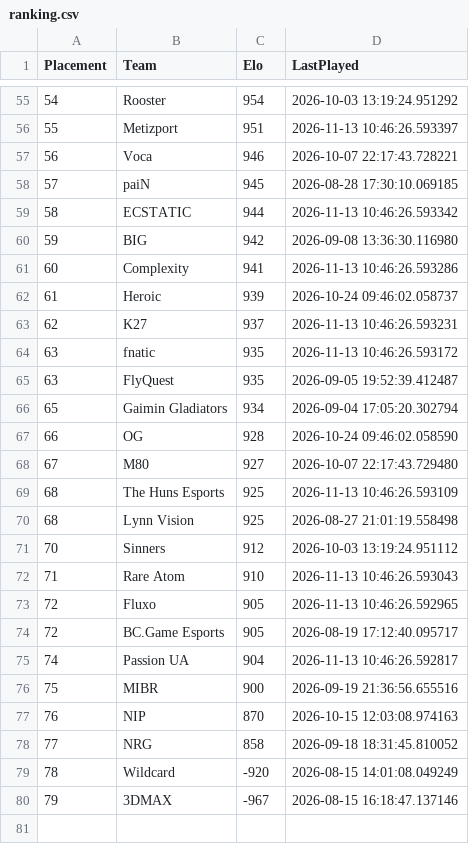
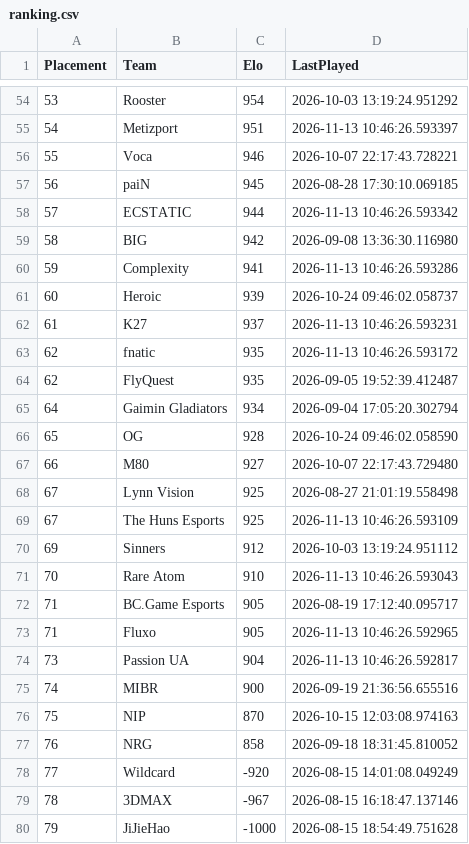
Before and after one commit to OnlinEGD/cs-ranking, a CSV file: ranking.csv, drawn as a sheet; only a part is shown, gaps mark what is left out; the diff covers the shown part only.

```diff
--- a/ranking.csv
+++ b/ranking.csv
@@ -55,26 +54,27 @@ Placement,Team,Elo,LastPlayed
-54,Rooster,954,2026-10-03 13:19:24.951292
-55,Metizport,951,2026-11-13 10:46:26.593397
-56,Voca,946,2026-10-07 22:17:43.728221
-57,paiN,945,2026-08-28 17:30:10.069185
-58,ECSTATIC,944,2026-11-13 10:46:26.593342
-59,BIG,942,2026-09-08 13:36:30.116980
-60,Complexity,941,2026-11-13 10:46:26.593286
-61,Heroic,939,2026-10-24 09:46:02.058737
-62,K27,937,2026-11-13 10:46:26.593231
-63,fnatic,935,2026-11-13 10:46:26.593172
-63,FlyQuest,935,2026-09-05 19:52:39.412487
-65,Gaimin Gladiators,934,2026-09-04 17:05:20.302794
-66,OG,928,2026-10-24 09:46:02.058590
-67,M80,927,2026-10-07 22:17:43.729480
-68,The Huns Esports,925,2026-11-13 10:46:26.593109
-68,Lynn Vision,925,2026-08-27 21:01:19.558498
-70,Sinners,912,2026-10-03 13:19:24.951112
-71,Rare Atom,910,2026-11-13 10:46:26.593043
-72,Fluxo,905,2026-11-13 10:46:26.592965
-72,BC.Game Esports,905,2026-08-19 17:12:40.095717
-74,Passion UA,904,2026-11-13 10:46:26.592817
-75,MIBR,900,2026-09-19 21:36:56.655516
-76,NIP,870,2026-10-15 12:03:08.974163
-77,NRG,858,2026-09-18 18:31:45.810052
-78,Wildcard,-920,2026-08-15 14:01:08.049249
-79,3DMAX,-967,2026-08-15 16:18:47.137146
+53,Rooster,954,2026-10-03 13:19:24.951292
+54,Metizport,951,2026-11-13 10:46:26.593397
+55,Voca,946,2026-10-07 22:17:43.728221
+56,paiN,945,2026-08-28 17:30:10.069185
+57,ECSTATIC,944,2026-11-13 10:46:26.593342
+58,BIG,942,2026-09-08 13:36:30.116980
+59,Complexity,941,2026-11-13 10:46:26.593286
+60,Heroic,939,2026-10-24 09:46:02.058737
+61,K27,937,2026-11-13 10:46:26.593231
+62,fnatic,935,2026-11-13 10:46:26.593172
+62,FlyQuest,935,2026-09-05 19:52:39.412487
+64,Gaimin Gladiators,934,2026-09-04 17:05:20.302794
+65,OG,928,2026-10-24 09:46:02.058590
+66,M80,927,2026-10-07 22:17:43.729480
+67,Lynn Vision,925,2026-08-27 21:01:19.558498
+67,The Huns Esports,925,2026-11-13 10:46:26.593109
+69,Sinners,912,2026-10-03 13:19:24.951112
+70,Rare Atom,910,2026-11-13 10:46:26.593043
+71,BC.Game Esports,905,2026-08-19 17:12:40.095717
+71,Fluxo,905,2026-11-13 10:46:26.592965
+73,Passion UA,904,2026-11-13 10:46:26.592817
+74,MIBR,900,2026-09-19 21:36:56.655516
+75,NIP,870,2026-10-15 12:03:08.974163
+76,NRG,858,2026-09-18 18:31:45.810052
+77,Wildcard,-920,2026-08-15 14:01:08.049249
+78,3DMAX,-967,2026-08-15 16:18:47.137146
+79,JiJieHao,-1000,2026-08-15 18:54:49.751628
```
Also changed, not shown: 5 added rows, 6 removed rows and 21 edited cells elsewhere in this file.
